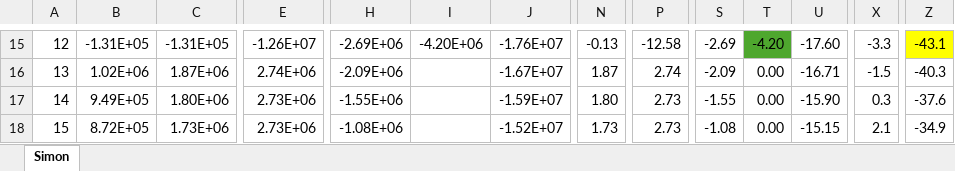
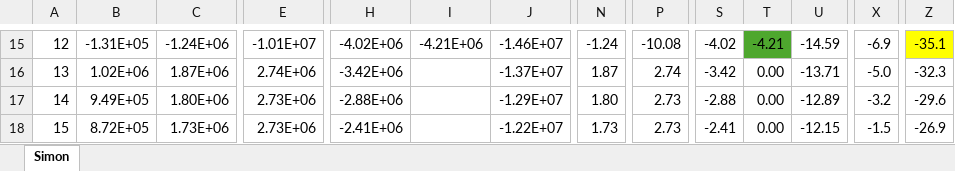
Before and after one commit to NatLabRockies/pv_repowering, an Excel workbook: Studies/Journal - Simon Solar captest/plots/2026-08-EPRI_scenarios_SAMresults.xlsx, sheet Simon, drawn as a sheet; only a part is shown, gaps mark what is left out; values as stored, in another font and other column widths than the file's, no borders; charts and pictures not drawn; the diff covers the shown part only; the diff names each change by its address in the sheet, - before the commit and + after, or states it on an @@ line.

```diff
--- a/Studies/Journal - Simon Solar captest/plots/2026-08-EPRI_scenarios_SAMresults.xlsx (sheet Simon)
+++ b/Studies/Journal - Simon Solar captest/plots/2026-08-EPRI_scenarios_SAMresults.xlsx (sheet Simon)
-C15: -1.31E+05
+C15: -1.24E+06
-E15: -1.26E+07
+E15: -1.01E+07
-H15: -2.69E+06
+H15: -4.02E+06
-I15: -4.20E+06
+I15: -4.21E+06
-J15: -1.76E+07
+J15: -1.46E+07
-N15: -0.13
+N15: -1.24
-P15: -12.58
+P15: -10.08
-S15: -2.69
+S15: -4.02
-T15: -4.20
+T15: -4.21
-U15: -17.60
+U15: -14.59
-X15: -3.3
+X15: -6.9
-Z15: -43.1
+Z15: -35.1
-H16: -2.09E+06
+H16: -3.42E+06
-J16: -1.67E+07
+J16: -1.37E+07
-S16: -2.09
+S16: -3.42
-U16: -16.71
+U16: -13.71
-X16: -1.5
+X16: -5.0
-Z16: -40.3
+Z16: -32.3
-H17: -1.55E+06
+H17: -2.88E+06
-J17: -1.59E+07
+J17: -1.29E+07
-S17: -1.55
+S17: -2.88
-U17: -15.90
+U17: -12.89
-X17: 0.3
+X17: -3.2
-Z17: -37.6
+Z17: -29.6
-H18: -1.08E+06
+H18: -2.41E+06
-J18: -1.52E+07
+J18: -1.22E+07
-S18: -1.08
+S18: -2.41
-U18: -15.15
+U18: -12.15
-X18: 2.1
+X18: -1.5
-Z18: -34.9
+Z18: -26.9
```
Also changed, not shown: 31 added rows and 77 edited cells elsewhere in this sheet, charts or pictures, 2 other files.
